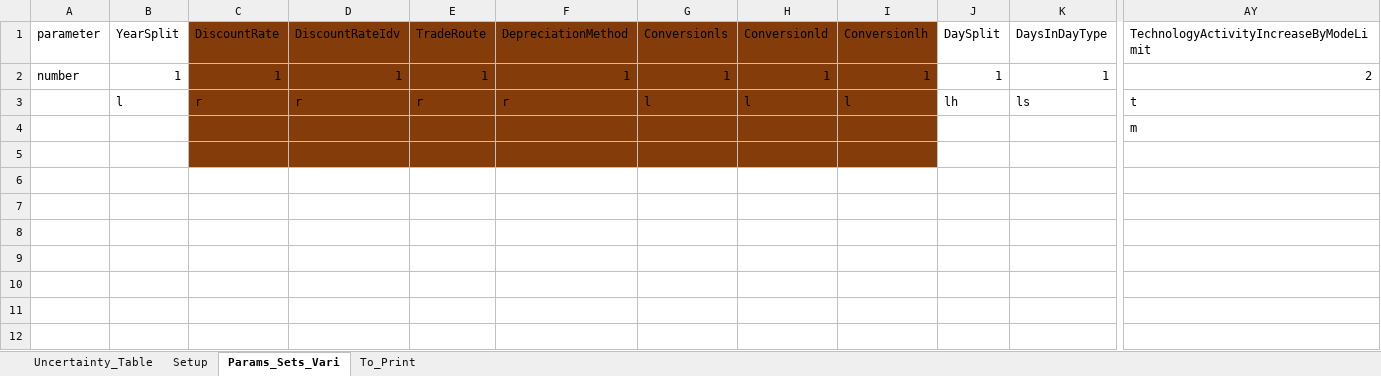
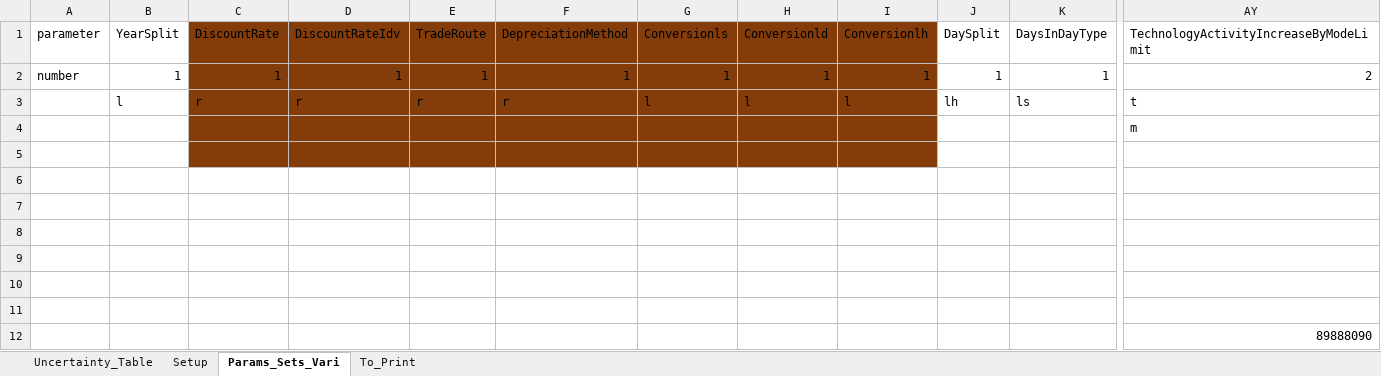
Before and after one commit to jeenogeorge/osemosys-rdm, an Excel workbook: src/Interface_RDM.xlsx, sheet Params_Sets_Vari, drawn as a sheet; only a part is shown, gaps mark what is left out; values as stored, in another font and other column widths than the file's, no borders; rows hold the shown columns only; the diff names each change by its address in the sheet, - before the commit and + after, or states it on an @@ line.

```diff
--- a/src/Interface_RDM.xlsx (sheet Params_Sets_Vari)
+++ b/src/Interface_RDM.xlsx (sheet Params_Sets_Vari)
+row 6: (empty)
+row 7: (empty)
+row 8: (empty)
+row 9: (empty)
+row 10: (empty)
+row 11: (empty)
+row 12:  |  |  |  |  |  |  |  |  |  |  | 89888090
```
Also changed, not shown: sheet Uncertainty_Table, sheet Setup, sheet To_Print, src/workflow/1_Experiment/0_From_Confection/B1_Model_Structure.xlsx, 1 other file.
